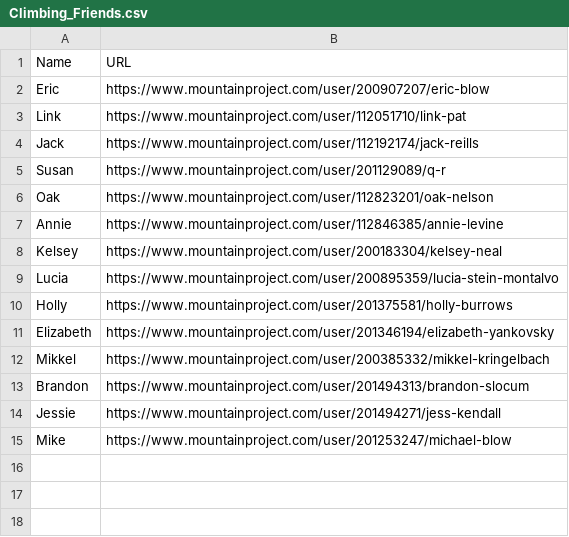
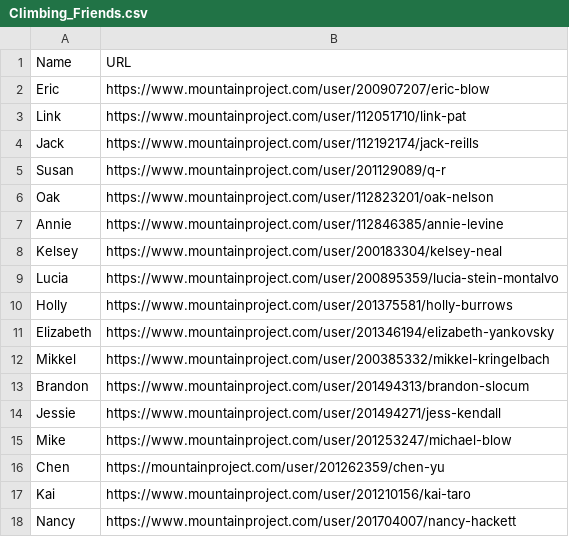
Before and after one commit to ericcblow/Climbing, a CSV file: MPcsv/Climbing_Friends.csv, drawn as a sheet.

Commit message:
added some more friends, minor code tweaks.

```diff
--- a/MPcsv/Climbing_Friends.csv
+++ b/MPcsv/Climbing_Friends.csv
@@ -15 +15,4 @@ Jessie,https://www.mountainproject.com/user/201494271/jess-kendall
 Mike,https://www.mountainproject.com/user/201253247/michael-blow
+Chen,https://mountainproject.com/user/201262359/chen-yu
+Kai,https://www.mountainproject.com/user/201210156/kai-taro
+Nancy,https://www.mountainproject.com/user/201704007/nancy-hackett
```
Also changed, not shown: MPcsvArchive/Climbing_Friends.csv, 28 other files.
